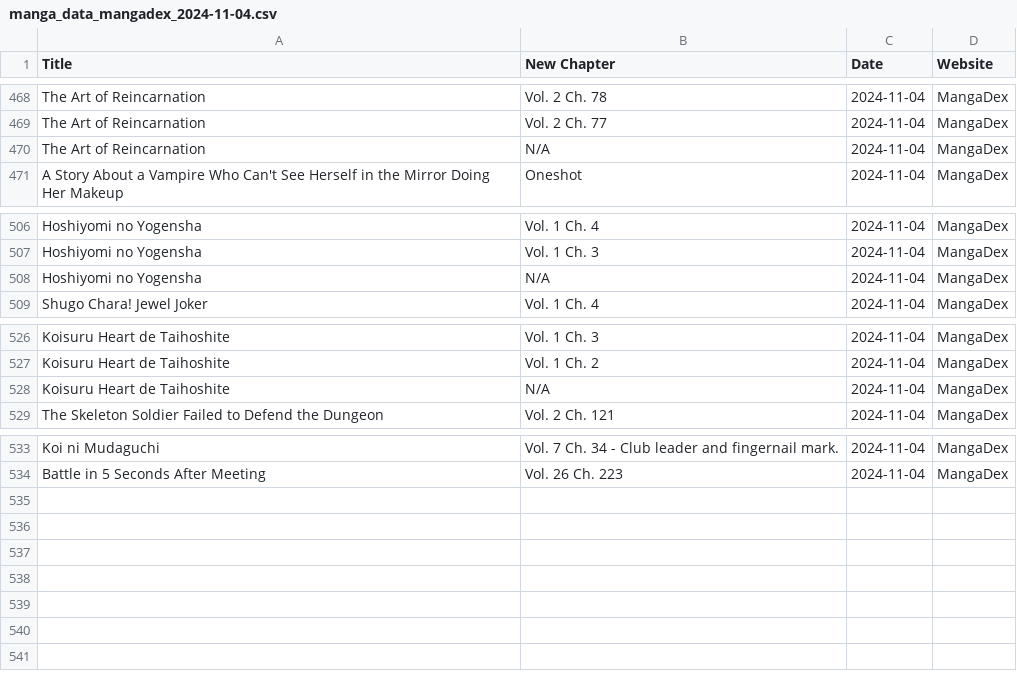
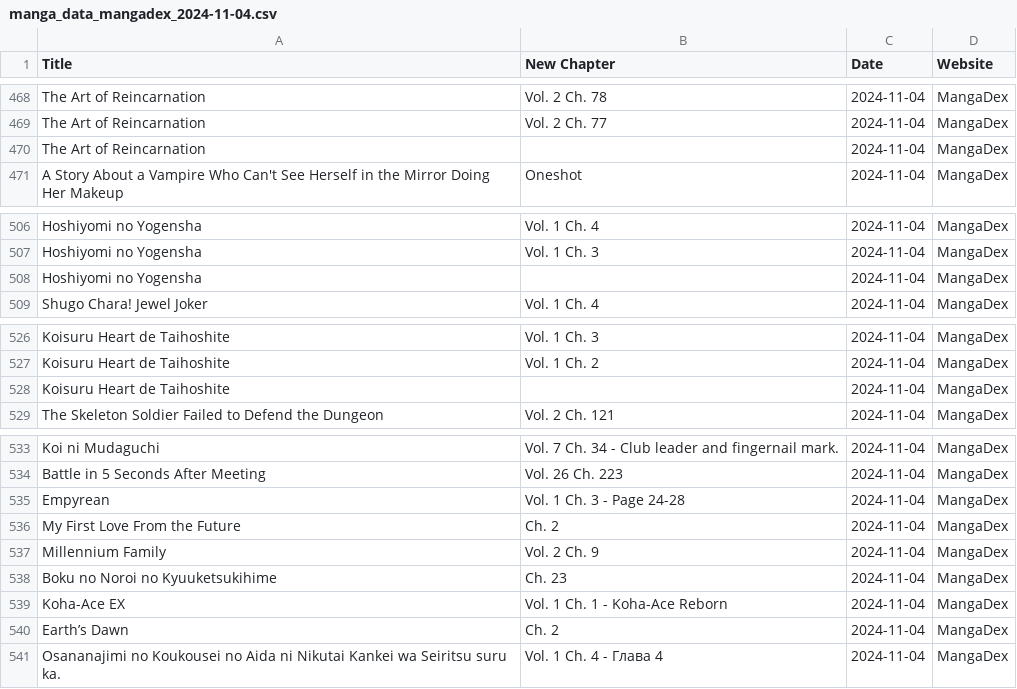
Before and after one commit to Ellimaaac/MangaNotifier, a CSV file: dB/manga_data_mangadex_2024-11-04.csv, drawn as a sheet; only a part is shown, gaps mark what is left out.

Commit message:
Add manga_data_mangadex_2024-11-04.csv

```diff
--- a/dB/manga_data_mangadex_2024-11-04.csv
+++ b/dB/manga_data_mangadex_2024-11-04.csv
@@ -469,3 +469,3 @@ The Art of Reincarnation,Vol. 2 Ch. 78,2024-11-04,MangaDex
 The Art of Reincarnation,Vol. 2 Ch. 77,2024-11-04,MangaDex
-The Art of Reincarnation,N/A,2024-11-04,MangaDex
+The Art of Reincarnation,,2024-11-04,MangaDex
 A Story About a Vampire Who Can't See Herself in the Mirror Doing Her Makeup,Oneshot,2024-11-04,MangaDex
@@ -507,3 +507,3 @@ Hoshiyomi no Yogensha,Vol. 1 Ch. 4,2024-11-04,MangaDex
 Hoshiyomi no Yogensha,Vol. 1 Ch. 3,2024-11-04,MangaDex
-Hoshiyomi no Yogensha,N/A,2024-11-04,MangaDex
+Hoshiyomi no Yogensha,,2024-11-04,MangaDex
 Shugo Chara! Jewel Joker,Vol. 1 Ch. 4,2024-11-04,MangaDex
@@ -527,3 +527,3 @@ Koisuru Heart de Taihoshite,Vol. 1 Ch. 3,2024-11-04,MangaDex
 Koisuru Heart de Taihoshite,Vol. 1 Ch. 2,2024-11-04,MangaDex
-Koisuru Heart de Taihoshite,N/A,2024-11-04,MangaDex
+Koisuru Heart de Taihoshite,,2024-11-04,MangaDex
 The Skeleton Soldier Failed to Defend the Dungeon,Vol. 2 Ch. 121,2024-11-04,MangaDex
@@ -534 +534,8 @@ Koi ni Mudaguchi,Vol. 7 Ch. 34 - Club leader and fingernail mark.,2024-11-04,Man
 Battle in 5 Seconds After Meeting,Vol. 26 Ch. 223,2024-11-04,MangaDex
+Empyrean,Vol. 1 Ch. 3 - Page 24-28,2024-11-04,MangaDex
+My First Love From the Future,Ch. 2,2024-11-04,MangaDex
+Millennium Family,Vol. 2 Ch. 9,2024-11-04,MangaDex
+Boku no Noroi no Kyuuketsukihime,Ch. 23,2024-11-04,MangaDex
+Koha-Ace EX,Vol. 1 Ch. 1 - Koha-Ace Reborn,2024-11-04,MangaDex
+Earth’s Dawn,Ch. 2,2024-11-04,MangaDex
+Osananajimi no Koukousei no Aida ni Nikutai Kankei wa Seiritsu suru ka.,Vol. 1 Ch. 4 - Глава 4,2024-11-04,MangaDex
```
